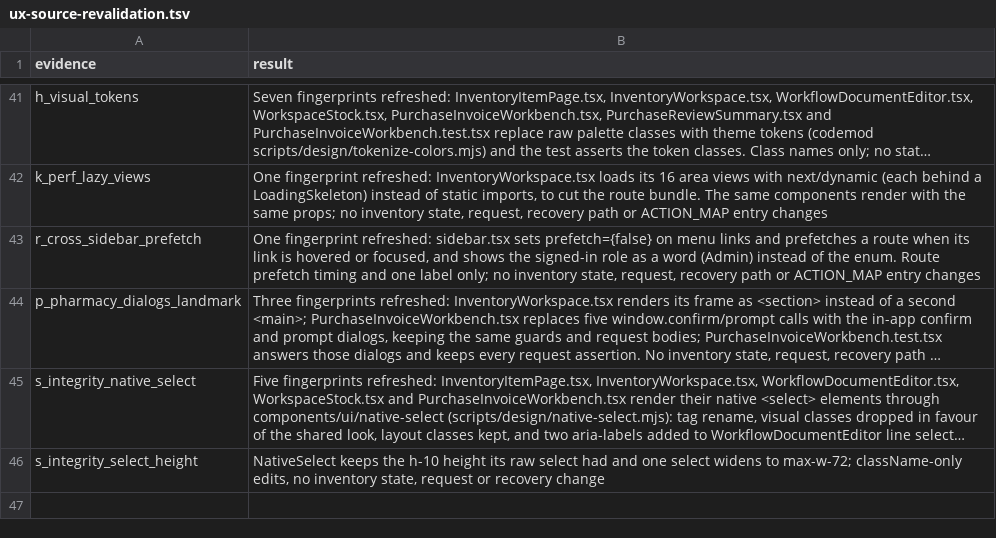
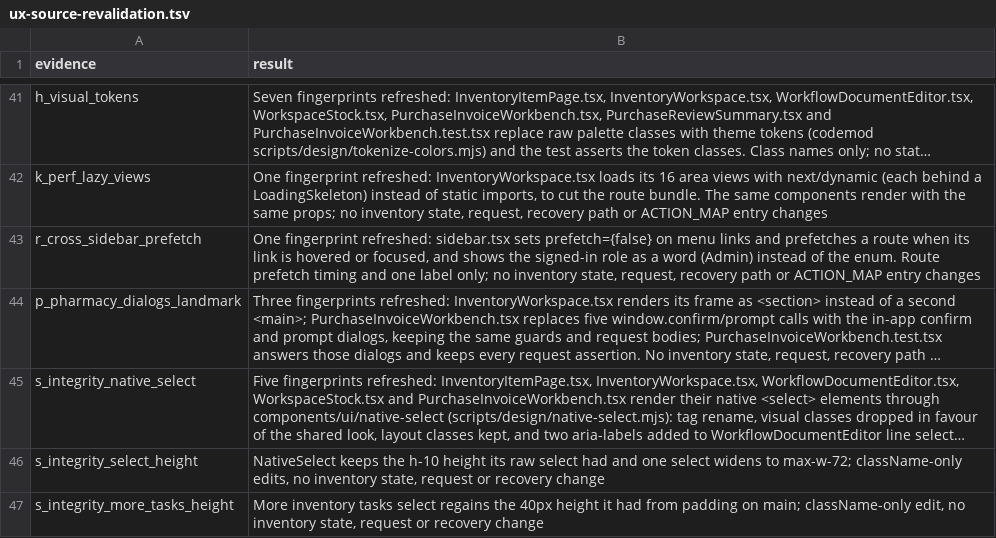
Before and after one commit to nareshshah139/Clinic_Management_System, a TSV file: verification/inventory-state-clarity-fix-2026-10-25/ux-source-revalidation.tsv, drawn as a sheet; only a part is shown, gaps mark what is left out; long unchanged cells end in …; the diff names each change by its address in the sheet, - before the commit and + after, or states it on an @@ line.

```diff
--- a/verification/inventory-state-clarity-fix-2026-10-25/ux-source-revalidation.tsv
+++ b/verification/inventory-state-clarity-fix-2026-10-25/ux-source-revalidation.tsv
+row 47: s_integrity_more_tasks_height | More inventory tasks select regains the 40px height it had from padding on main; className-only edit, no inventory state, request or recovery change
```
Also changed, not shown: 5 other files.
